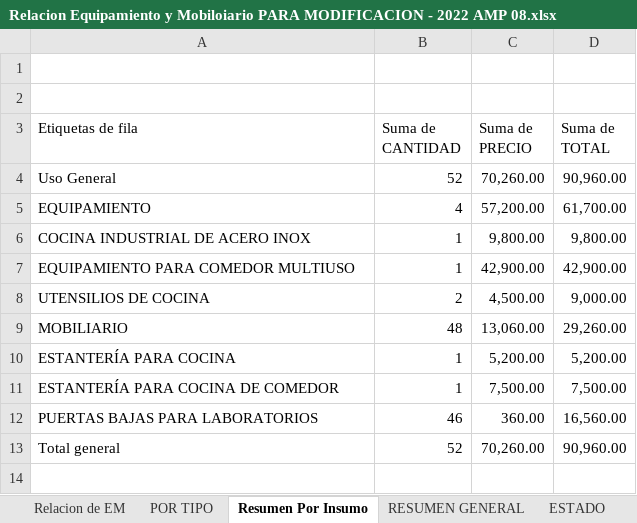
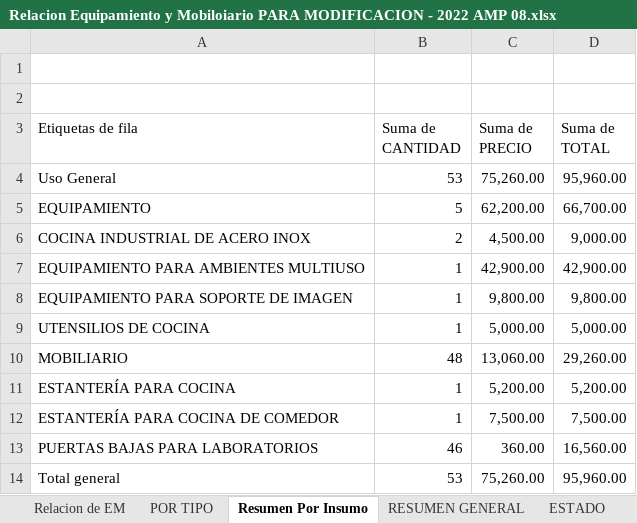
Before and after one commit to mrlivano/Instalaciones_Especiales, an Excel workbook: Equipamiento y Moviliario/Relacion Equipamiento y Mobiloiario PARA MODIFICACION - 2022 AMP 08.xlsx, sheet Resumen Por Insumo, drawn as a sheet; values as stored, in another font and other column widths than the file's, no borders; addresses are those after the commit; the diff names each change by its address in the sheet, - before the commit and + after, or states it on an @@ line.

```diff
--- a/Equipamiento y Moviliario/Relacion Equipamiento y Mobiloiario PARA MODIFICACION - 2022 AMP 08.xlsx (sheet Resumen Por Insumo)
+++ b/Equipamiento y Moviliario/Relacion Equipamiento y Mobiloiario PARA MODIFICACION - 2022 AMP 08.xlsx (sheet Resumen Por Insumo)
-B4 (Suma de CANTIDAD): 52
+B4 (Suma de CANTIDAD): 53
-C4 (Suma de PRECIO): 70,260.00
+C4 (Suma de PRECIO): 75,260.00
-D4 (Suma de TOTAL): 90,960.00
+D4 (Suma de TOTAL): 95,960.00
-B5 (Suma de CANTIDAD): 4
+B5 (Suma de CANTIDAD): 5
-C5 (Suma de PRECIO): 57,200.00
+C5 (Suma de PRECIO): 62,200.00
-D5 (Suma de TOTAL): 61,700.00
+D5 (Suma de TOTAL): 66,700.00
-B6 (Suma de CANTIDAD): 1
+B6 (Suma de CANTIDAD): 2
-C6 (Suma de PRECIO): 9,800.00
+C6 (Suma de PRECIO): 4,500.00
-D6 (Suma de TOTAL): 9,800.00
+D6 (Suma de TOTAL): 9,000.00
-A7 (Etiquetas de fila): EQUIPAMIENTO PARA COMEDOR MULTIUSO
+A7 (Etiquetas de fila): EQUIPAMIENTO PARA AMBIENTES MULTIUSO
+row 8: EQUIPAMIENTO PARA SOPORTE DE IMAGEN | 1 | 9,800.00 | 9,800.00
-B9 (Suma de CANTIDAD): 2
+B9 (Suma de CANTIDAD): 1
-C9 (Suma de PRECIO): 4,500.00
+C9 (Suma de PRECIO): 5,000.00
-D9 (Suma de TOTAL): 9,000.00
+D9 (Suma de TOTAL): 5,000.00
-B14 (Suma de CANTIDAD): 52
+B14 (Suma de CANTIDAD): 53
-C14 (Suma de PRECIO): 70,260.00
+C14 (Suma de PRECIO): 75,260.00
-D14 (Suma de TOTAL): 90,960.00
+D14 (Suma de TOTAL): 95,960.00
```
Also changed, not shown: sheet POR TIPO, sheet RESUMEN GENERAL, sheet ESTADO, sheet Relacion de EM, other sheet tabs, formulas that keep their value, 10 other files.
